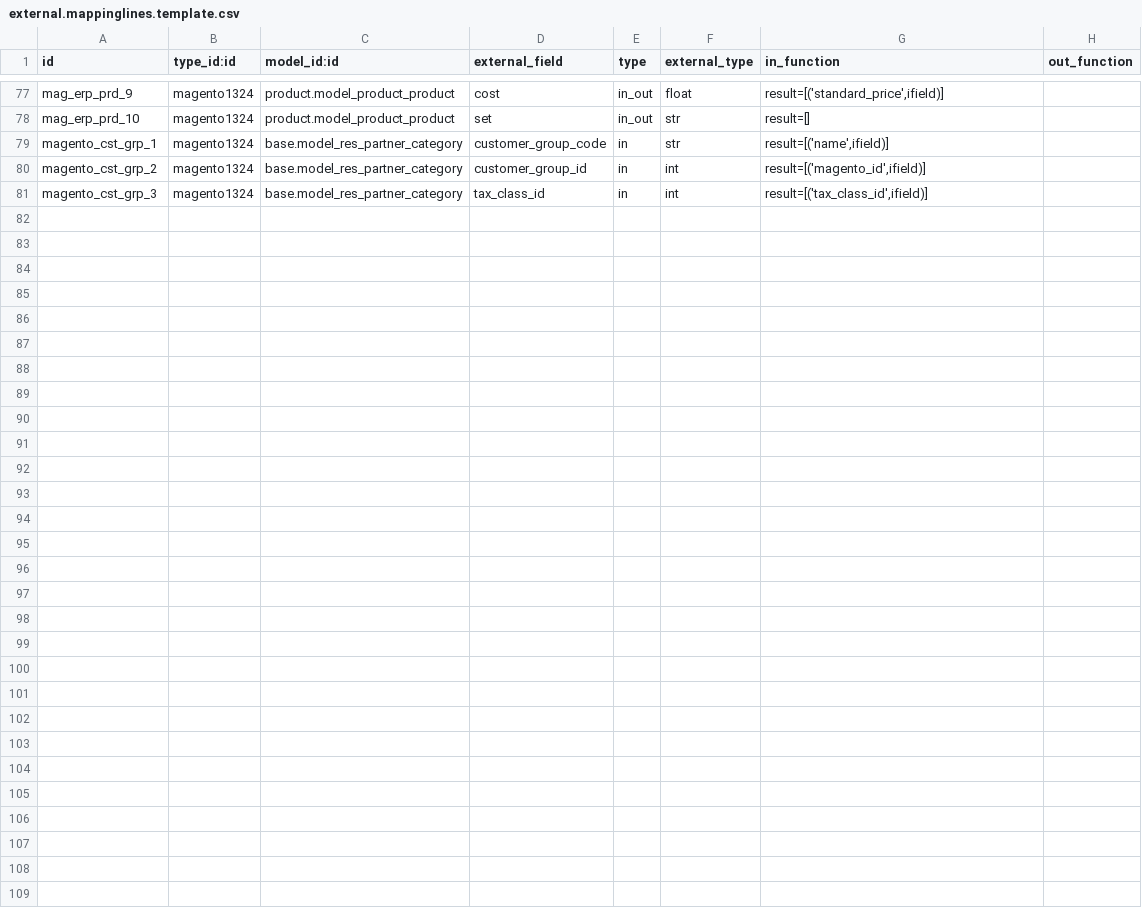
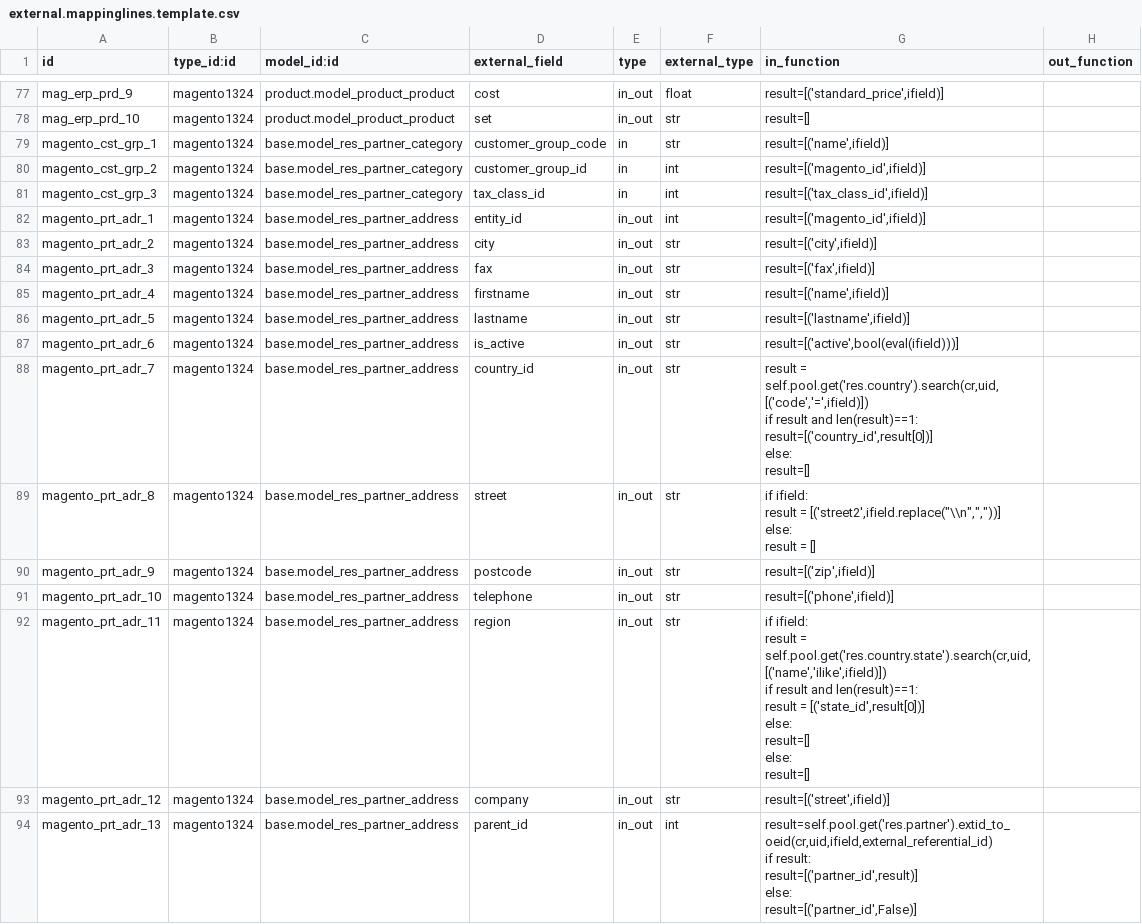
Before and after one commit to OCA/connector-magento, a CSV file: settings/external.mappinglines.template.csv, drawn as a sheet; only a part is shown, gaps mark what is left out; ↵ is a line break in a cell; the diff covers the shown part only; the diff names each change by its address in the sheet, - before the commit and + after, or states it on an @@ line.

Commit message:
[IMP]Refactored address and partner for base

```diff
--- a/settings/external.mappinglines.template.csv
+++ b/settings/external.mappinglines.template.csv
+row 82: magento_prt_adr_1 | magento1324 | base.model_res_partner_address | entity_id | in_out | int | result=[('magento_id',ifield)]
+row 83: magento_prt_adr_2 | magento1324 | base.model_res_partner_address | city | in_out | str | result=[('city',ifield)]
+row 84: magento_prt_adr_3 | magento1324 | base.model_res_partner_address | fax | in_out | str | result=[('fax',ifield)]
+row 85: magento_prt_adr_4 | magento1324 | base.model_res_partner_address | firstname | in_out | str | result=[('name',ifield)]
+row 86: magento_prt_adr_5 | magento1324 | base.model_res_partner_address | lastname | in_out | str | result=[('lastname',ifield)]
+row 87: magento_prt_adr_6 | magento1324 | base.model_res_partner_address | is_active | in_out | str | result=[('active',bool(eval(ifield)))]
+row 88: magento_prt_adr_7 | magento1324 | base.model_res_partner_address | country_id | in_out | str | result = self.pool.get('res.country').search(cr,uid,[('code','=',ifield)]) ↵ if result and len(result)==1: ↵ result=[('country_id',result[0])] ↵ else: ↵ result=[]
+row 89: magento_prt_adr_8 | magento1324 | base.model_res_partner_address | street | in_out | str | if ifield: ↵ result = [('street2',ifield.replace("\\n",","))] ↵ else: ↵ result = []
+row 90: magento_prt_adr_9 | magento1324 | base.model_res_partner_address | postcode | in_out | str | result=[('zip',ifield)]
+row 91: magento_prt_adr_10 | magento1324 | base.model_res_partner_address | telephone | in_out | str | result=[('phone',ifield)]
+row 92: magento_prt_adr_11 | magento1324 | base.model_res_partner_address | region | in_out | str | if ifield: ↵ result = self.pool.get('res.country.state').search(cr,uid,[('name','ilike',ifield)]) ↵ if result and len(result)==1: ↵ result = [('state_id',result[0])] ↵ else: ↵ result=[] ↵ else: ↵ result=[]
+row 93: magento_prt_adr_12 | magento1324 | base.model_res_partner_address | company | in_out | str | result=[('street',ifield)]
+row 94: magento_prt_adr_13 | magento1324 | base.model_res_partner_address | parent_id | in_out | int | result=self.pool.get('res.partner').extid_to_oeid(cr,uid,ifield,external_referential_id) ↵ if result: ↵ result=[('partner_id',result)] ↵ else: ↵ result=[('partner_id',False)]
```
Also changed, not shown: 12 added rows elsewhere in this file, settings/external.mapping.template.csv, 1 other file.
